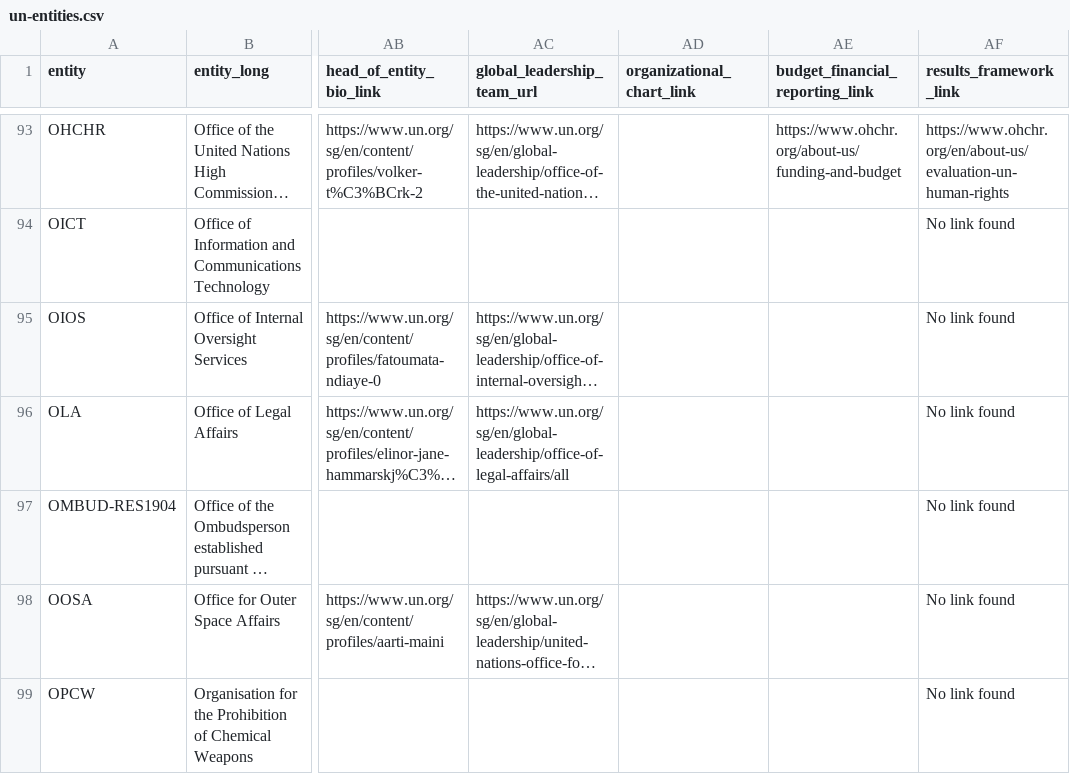
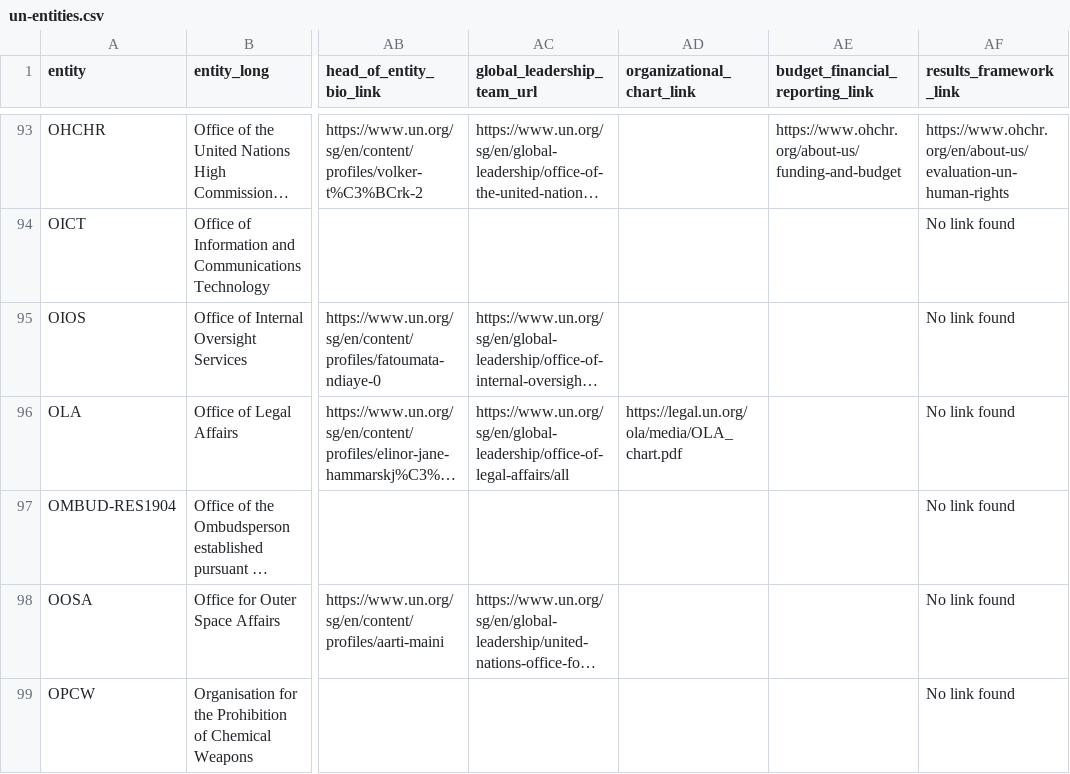
Before and after one commit to UN-EOSG-Analytics/un-system-chart-navigator, a CSV file: public/un-entities.csv, drawn as a sheet; only a part is shown, gaps mark what is left out; long unchanged cells end in …; the diff names each change by its address in the sheet, - before the commit and + after, or states it on an @@ line.

```diff
--- a/public/un-entities.csv
+++ b/public/un-entities.csv
-AD96 (organizational_chart_link): (empty)
+AD96 (organizational_chart_link): https://legal.un.org/ola/media/OLA_chart.pdf
```
Also changed, not shown: 9 other files.
